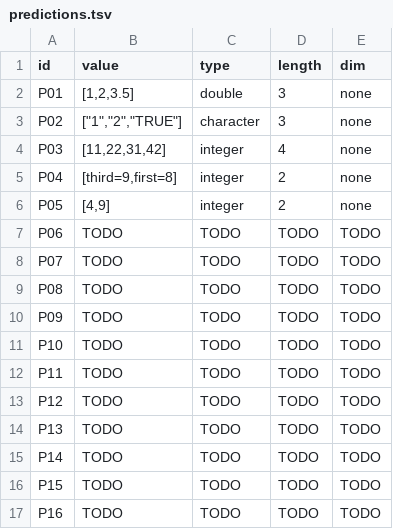
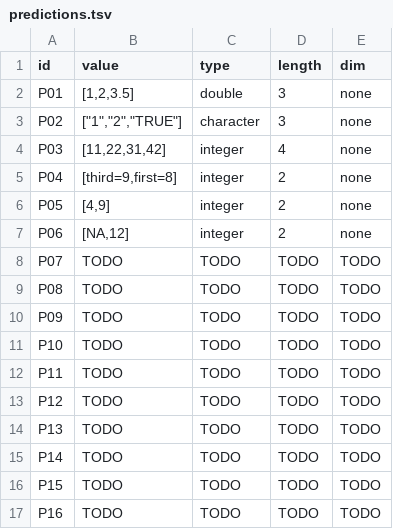
Before and after one commit to llaollao902/cmsc-124-ps2-starter, a TSV file: predictions.tsv, drawn as a sheet.

Commit message:
docs: create predictions and reasoning in P06

```diff
--- a/predictions.tsv
+++ b/predictions.tsv
@@ -6,3 +6,3 @@ P04	[third=9,first=8]	integer	2	none
 P05	[4,9]	integer	2	none
-P06	TODO	TODO	TODO	TODO
+P06	[NA,12]	integer	2	none
 P07	TODO	TODO	TODO	TODO
```
Also changed, not shown: 1 other file.
